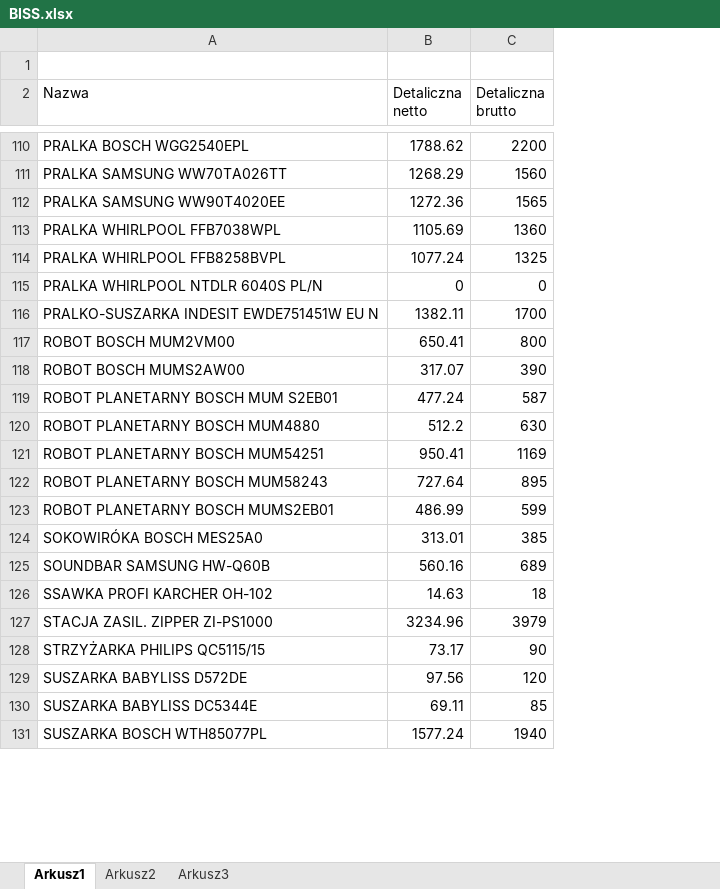
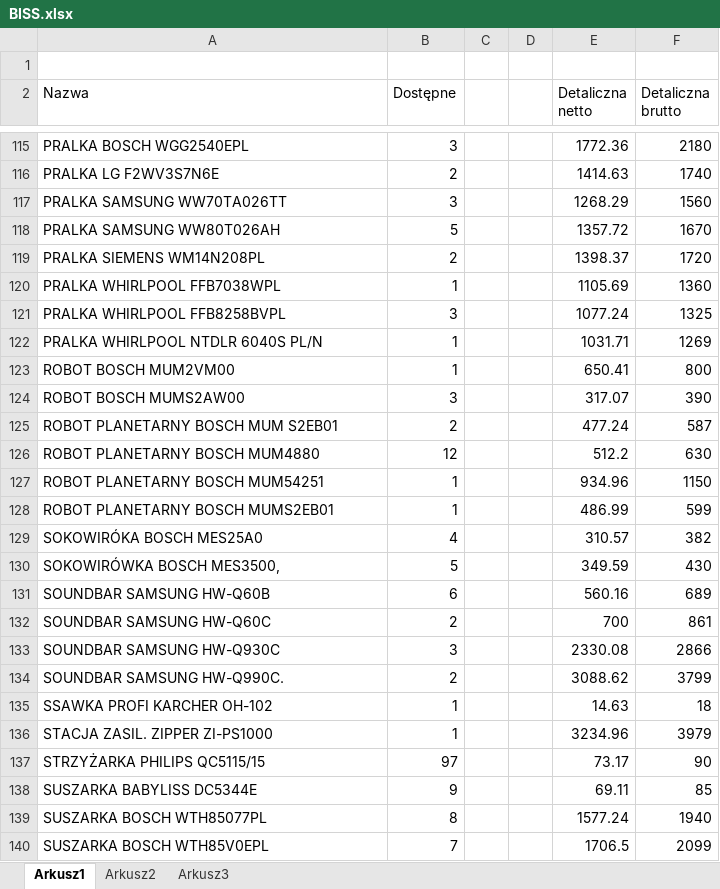
Before and after one commit to vasyl-karakevych/price, an Excel workbook: BISS/BISS.xlsx, sheet Arkusz1, drawn as a sheet; only a part is shown, gaps mark what is left out; values as stored, in another font and other column widths than the file's, no borders; charts and pictures not drawn; removed rows and columns are numbered as before the commit, all else as after; the diff covers the shown part only; the diff names each change by its address in the sheet, - before the commit and + after, or states it on an @@ line.

```diff
--- a/BISS/BISS.xlsx (sheet Arkusz1)
+++ b/BISS/BISS.xlsx (sheet Arkusz1)
+column B (Dostępne), row 115: 3; row 117: 3; rows 120-129: 1 | 3 | 1 | 1 | 3 | 2 | 12 | 1 | 1 | 4; row 131: 6; rows 135-139: 1 | 1 | 97 | 9 | 8
+column C, empty
+column D, empty
-E115 (Detaliczna netto): 1788.62
+E115 (Detaliczna netto): 1772.36
-F115 (Detaliczna brutto): 2200
+F115 (Detaliczna brutto): 2180
+row 116: PRALKA LG F2WV3S7N6E | 2 |  |  | 1414.63 | 1740
-row 112: PRALKA SAMSUNG WW90T4020EE | 1272.36 | 1565
+row 118: PRALKA SAMSUNG WW80T026AH | 5 |  |  | 1357.72 | 1670
+row 119: PRALKA SIEMENS WM14N208PL | 2 |  |  | 1398.37 | 1720
-E122 (Detaliczna netto): 0
+E122 (Detaliczna netto): 1031.71
-F122 (Detaliczna brutto): 0
+F122 (Detaliczna brutto): 1269
-row 116: PRALKO-SUSZARKA INDESIT EWDE751451W EU N | 1382.11 | 1700
-E127 (Detaliczna netto): 950.41
+E127 (Detaliczna netto): 934.96
-F127 (Detaliczna brutto): 1169
+F127 (Detaliczna brutto): 1150
-row 122: ROBOT PLANETARNY BOSCH MUM58243 | 727.64 | 895
-E129 (Detaliczna netto): 313.01
+E129 (Detaliczna netto): 310.57
-F129 (Detaliczna brutto): 385
+F129 (Detaliczna brutto): 382
+row 130: SOKOWIRÓWKA BOSCH MES3500, | 5 |  |  | 349.59 | 430
+row 132: SOUNDBAR SAMSUNG HW-Q60C | 2 |  |  | 700 | 861
+row 133: SOUNDBAR SAMSUNG HW-Q930C | 3 |  |  | 2330.08 | 2866
+row 134: SOUNDBAR SAMSUNG HW-Q990C. | 2 |  |  | 3088.62 | 3799
-row 129: SUSZARKA BABYLISS D572DE | 97.56 | 120
+row 140: SUSZARKA BOSCH WTH85V0EPL | 7 |  |  | 1706.5 | 2099
```
Also changed, not shown: 22 added rows, 53 removed rows and 39 edited cells elsewhere in this sheet, charts or pictures, MARPA/MARPA.xlsx, NEXA/NEXA-ZAKAZ.xlsx, 2 other files.
